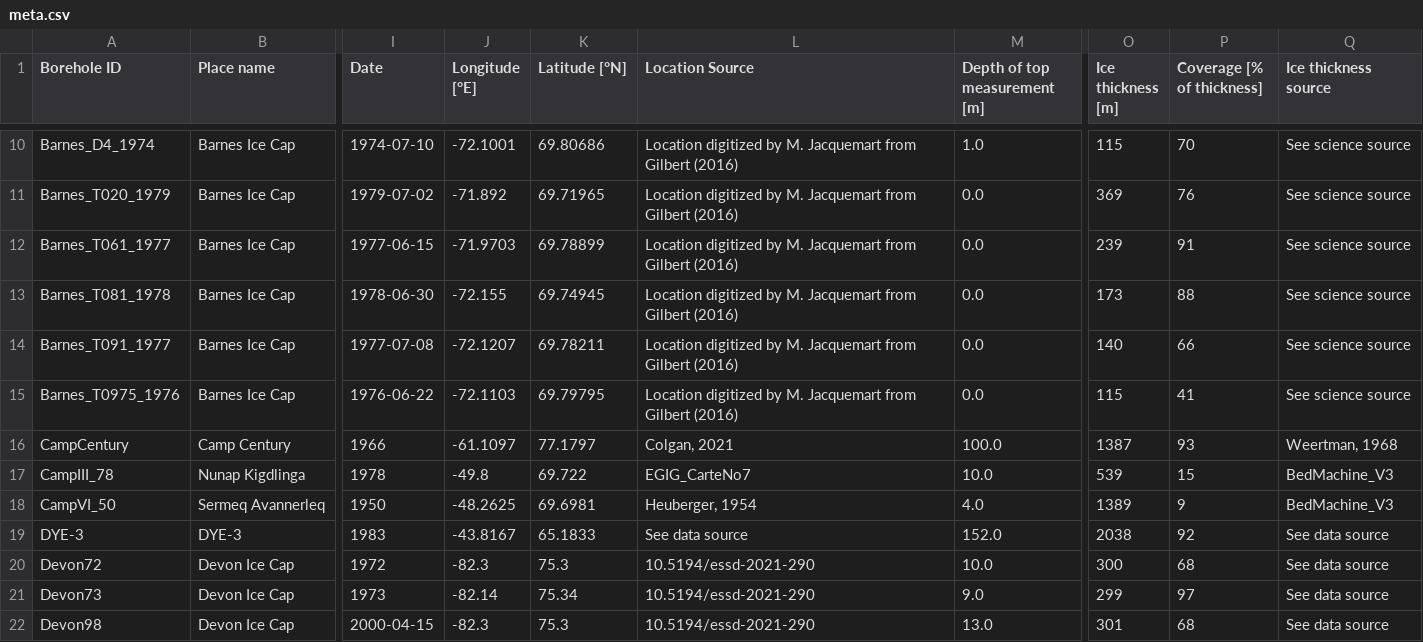
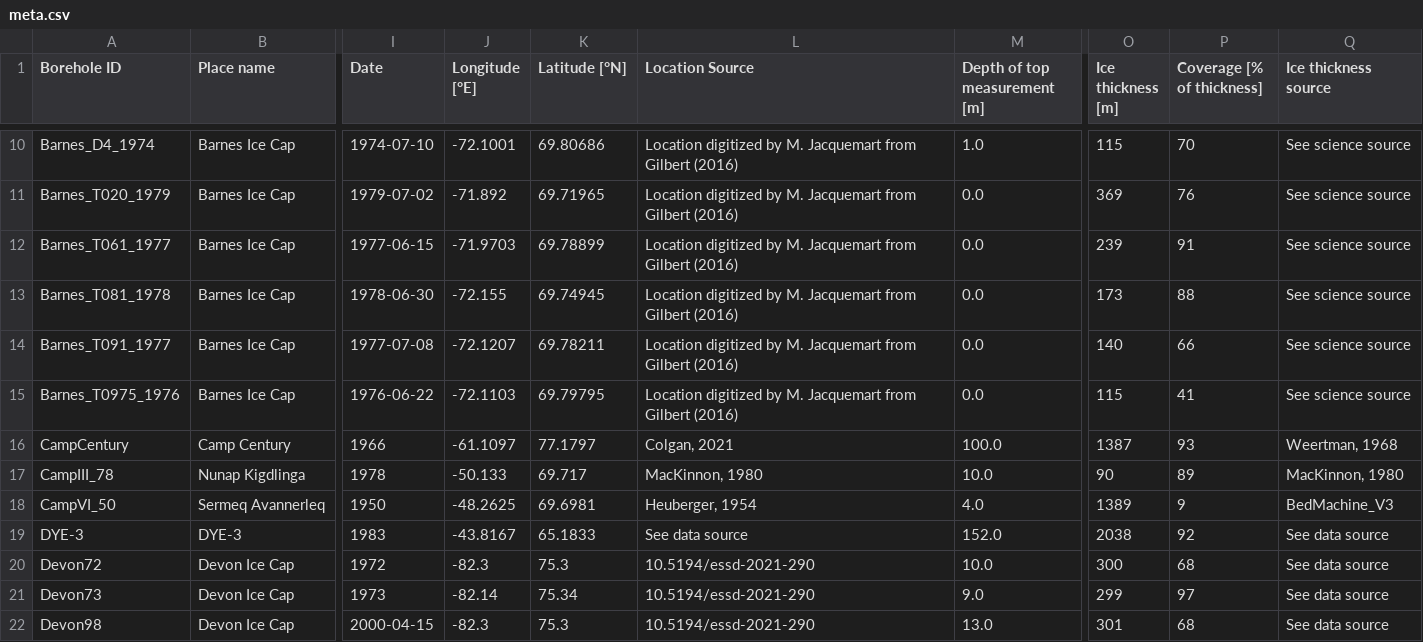
Before and after one commit to GEUS-Glaciology-and-Climate/greenland_ice_borehole_temperature_profiles, a CSV file: data/meta.csv, drawn as a sheet; only a part is shown, gaps mark what is left out; the diff names each change by its address in the sheet, - before the commit and + after, or states it on an @@ line.

```diff
--- a/data/meta.csv
+++ b/data/meta.csv
-J17 (Longitude [°E]): -49.8
+J17 (Longitude [°E]): -50.133
-K17 (Latitude [°N]): 69.722
+K17 (Latitude [°N]): 69.717
-L17 (Location Source): EGIG_CarteNo7
+L17 (Location Source): MacKinnon, 1980
-O17 (Ice thickness [m]): 539
+O17 (Ice thickness [m]): 90
-P17 (Coverage [% of thickness]): 15
+P17 (Coverage [% of thickness]): 89
-Q17 (Ice thickness source): BedMachine_V3
+Q17 (Ice thickness source): MacKinnon, 1980
```
Also changed, not shown: data/temperature_dnorm.csv, 4 other files.
